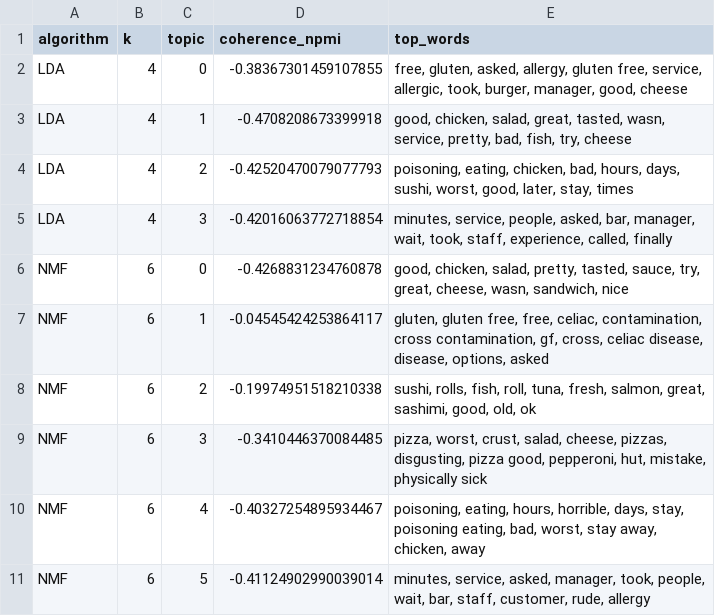
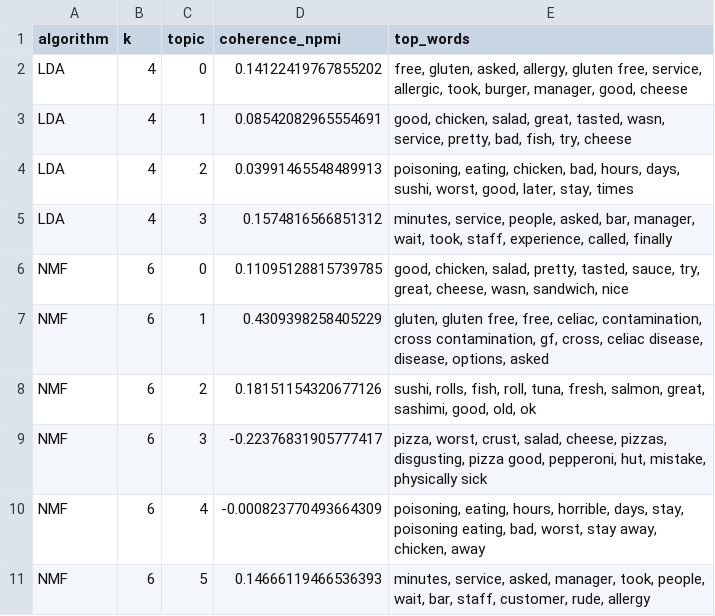
Before and after one commit to irisk29/food_saftey_compass, a CSV file: results/topic_model_topics.csv, drawn as a sheet.

```diff
--- a/results/topic_model_topics.csv
+++ b/results/topic_model_topics.csv
@@ -1,11 +1,11 @@
 algorithm,k,topic,coherence_npmi,top_words
-LDA,4,0,-0.38367301459107855,"free, gluten, asked, allergy, gluten free, service, allergic, took, burger, manager, good, cheese"
-LDA,4,1,-0.4708208673399918,"good, chicken, salad, great, tasted, wasn, service, pretty, bad, fish, try, cheese"
-LDA,4,2,-0.42520470079077793,"poisoning, eating, chicken, bad, hours, days, sushi, worst, good, later, stay, times"
-LDA,4,3,-0.42016063772718854,"minutes, service, people, asked, bar, manager, wait, took, staff, experience, called, finally"
-NMF,6,0,-0.4268831234760878,"good, chicken, salad, pretty, tasted, sauce, try, great, cheese, wasn, sandwich, nice"
-NMF,6,1,-0.04545424253864117,"gluten, gluten free, free, celiac, contamination, cross contamination, gf, cross, celiac disease, disease, options, asked"
-NMF,6,2,-0.19974951518210338,"sushi, rolls, fish, roll, tuna, fresh, salmon, great, sashimi, good, old, ok"
-NMF,6,3,-0.3410446370084485,"pizza, worst, crust, salad, cheese, pizzas, disgusting, pizza good, pepperoni, hut, mistake, physically sick"
-NMF,6,4,-0.40327254895934467,"poisoning, eating, hours, horrible, days, stay, poisoning eating, bad, worst, stay away, chicken, away"
-NMF,6,5,-0.41124902990039014,"minutes, service, asked, manager, took, people, wait, bar, staff, customer, rude, allergy"
+LDA,4,0,0.14122419767855202,"free, gluten, asked, allergy, gluten free, service, allergic, took, burger, manager, good, cheese"
+LDA,4,1,0.08542082965554691,"good, chicken, salad, great, tasted, wasn, service, pretty, bad, fish, try, cheese"
+LDA,4,2,0.03991465548489913,"poisoning, eating, chicken, bad, hours, days, sushi, worst, good, later, stay, times"
+LDA,4,3,0.1574816566851312,"minutes, service, people, asked, bar, manager, wait, took, staff, experience, called, finally"
+NMF,6,0,0.11095128815739785,"good, chicken, salad, pretty, tasted, sauce, try, great, cheese, wasn, sandwich, nice"
+NMF,6,1,0.4309398258405229,"gluten, gluten free, free, celiac, contamination, cross contamination, gf, cross, celiac disease, disease, options, asked"
+NMF,6,2,0.18151154320677126,"sushi, rolls, fish, roll, tuna, fresh, salmon, great, sashimi, good, old, ok"
+NMF,6,3,-0.22376831905777417,"pizza, worst, crust, salad, cheese, pizzas, disgusting, pizza good, pepperoni, hut, mistake, physically sick"
+NMF,6,4,-0.000823770493664309,"poisoning, eating, hours, horrible, days, stay, poisoning eating, bad, worst, stay away, chicken, away"
+NMF,6,5,0.14666119466536393,"minutes, service, asked, manager, took, people, wait, bar, staff, customer, rude, allergy"
```
Also changed, not shown: results/topic_model_sweep.csv, 10 other files.
